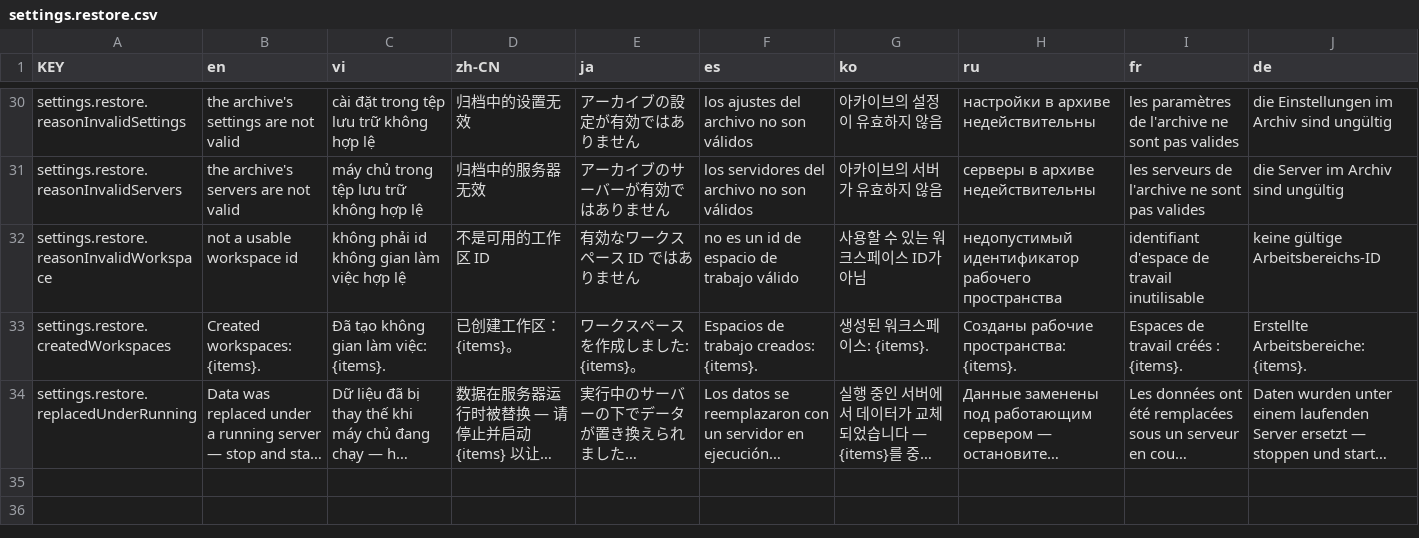
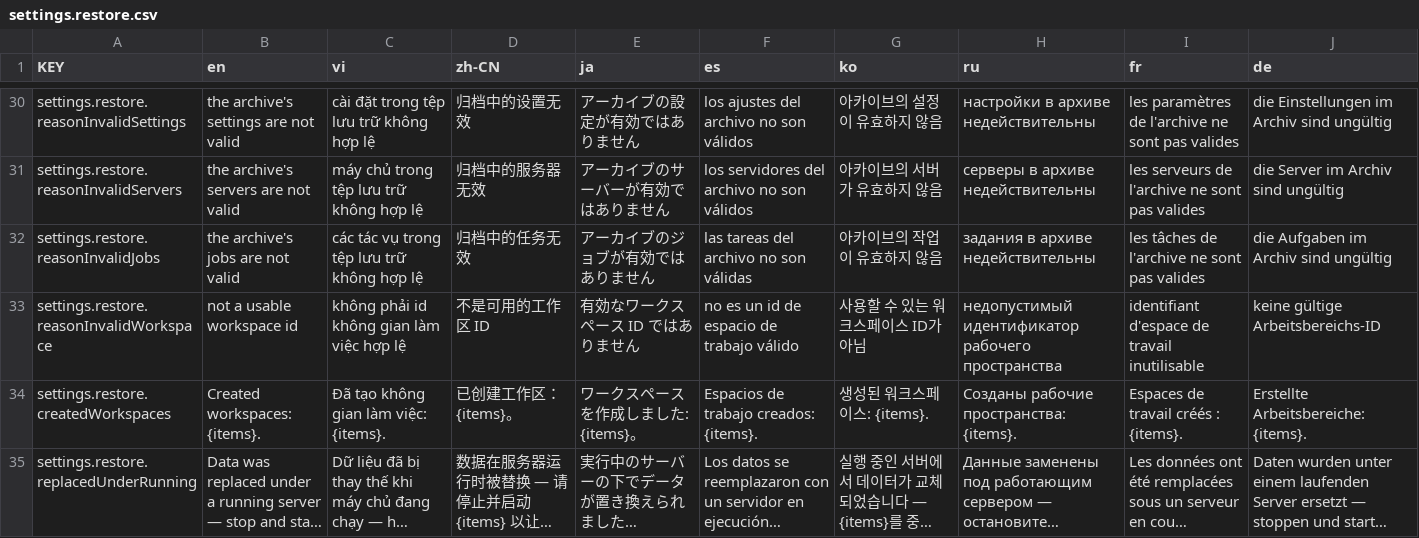
Before and after one commit to NamesMT/home-hosted, a CSV file: uis/stock/i18n/sheets/settings.restore.csv, drawn as a sheet; only a part is shown, gaps mark what is left out; long unchanged cells end in …; the diff names each change by its address in the sheet, - before the commit and + after, or states it on an @@ line.

Commit message:
feat(stock): the backup tree names a workspace's jobs
The API's selection now offers `workspace:<id>:jobs`, and the tree renders from
that selection — so the leaf appears without new tree code. What the stock UI
did not have was a word for it: `kindLabel` falls through to the raw kind for
an unknown one, and the leaf hint had no case, so the row read "jobs" beside a
generic data hint.

Adds `settings.backup.leafJobs`, its `…Hint`, `settings.backups.kindJobs` and
`settings.restore.reasonInvalidJobs` (a jobs file this release cannot read is
refused, and the plan says why) in all nine languages, and the two lookups that
use them. noc-console renders the same ids from the API and needs no change;
its schedule-scope fixture gains the leaf so both UIs' trees stay pinned alike.

Version bumped for the shipped-file change: stock 2.44.14 → 2.44.15.

```diff
--- a/uis/stock/i18n/sheets/settings.restore.csv
+++ b/uis/stock/i18n/sheets/settings.restore.csv
+row 32: settings.restore.reasonInvalidJobs | the archive's jobs are not valid | các tác vụ trong tệp lưu trữ không hợp lệ | 归档中的任务无效 | アーカイブのジョブが有効ではありません | las tareas del archivo no son válidas | 아카이브의 작업이 유효하지 않음 | задания в архиве недействительны | les tâches de l'archive ne sont pas valides | die Aufgaben im Archiv sind ungültig
```
Also changed, not shown: uis/stock/i18n/sheets/settings.backup.csv, uis/stock/i18n/sheets/settings.backups.csv, 6 other files.
